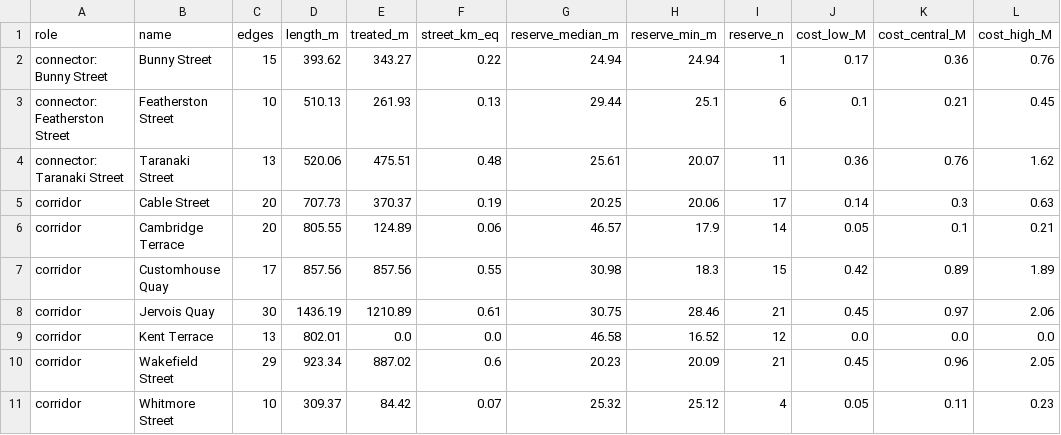
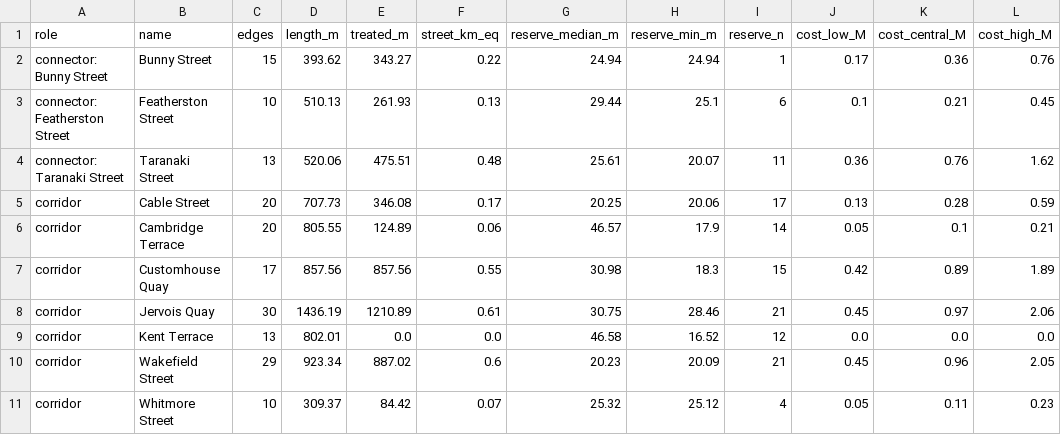
Before and after one commit to deadp/Hello-World, a CSV file: nz-lvt/wellington/outputs/tables/cycle_harbour_quays_streets.csv, drawn as a sheet.

```diff
--- a/nz-lvt/wellington/outputs/tables/cycle_harbour_quays_streets.csv
+++ b/nz-lvt/wellington/outputs/tables/cycle_harbour_quays_streets.csv
@@ -4,3 +4,3 @@ connector: Featherston Street,Featherston Street,10,510.13,261.93,0.13,29.44,25.
 connector: Taranaki Street,Taranaki Street,13,520.06,475.51,0.48,25.61,20.07,11,0.36,0.76,1.62
-corridor,Cable Street,20,707.73,370.37,0.19,20.25,20.06,17,0.14,0.3,0.63
+corridor,Cable Street,20,707.73,346.08,0.17,20.25,20.06,17,0.13,0.28,0.59
 corridor,Cambridge Terrace,20,805.55,124.89,0.06,46.57,17.9,14,0.05,0.1,0.21
```
Also changed, not shown: nz-lvt/wellington/outputs/tables/cycle_harbour_quays.csv, nz-lvt/wellington/outputs/tables/cycle_harbour_quays_suburbs.csv, 2 other files.
